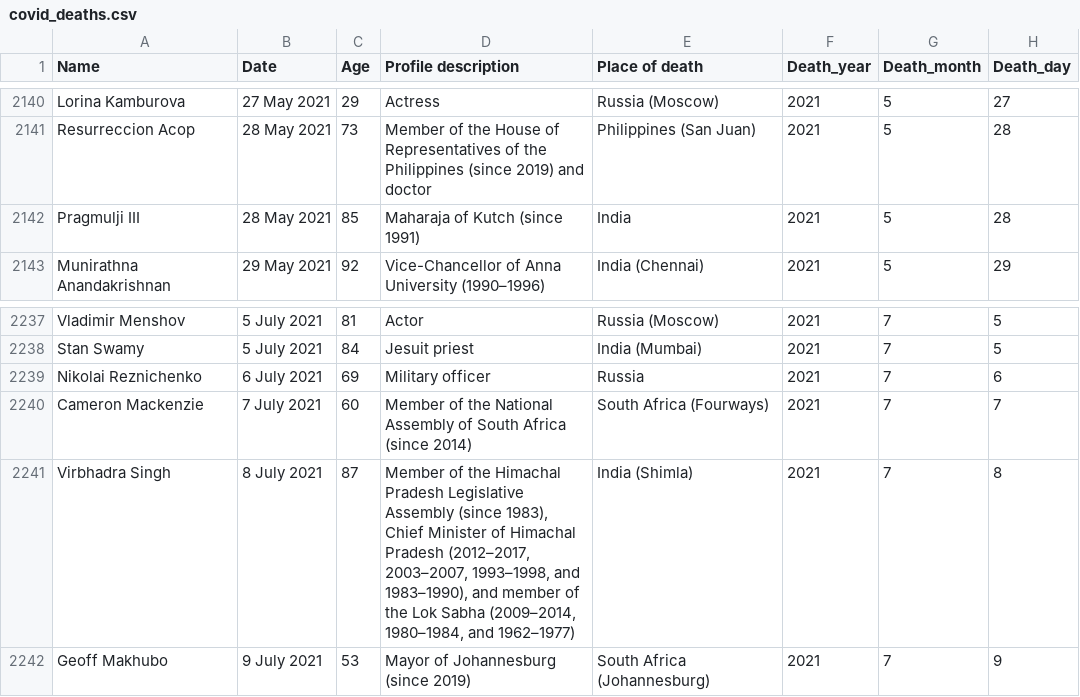
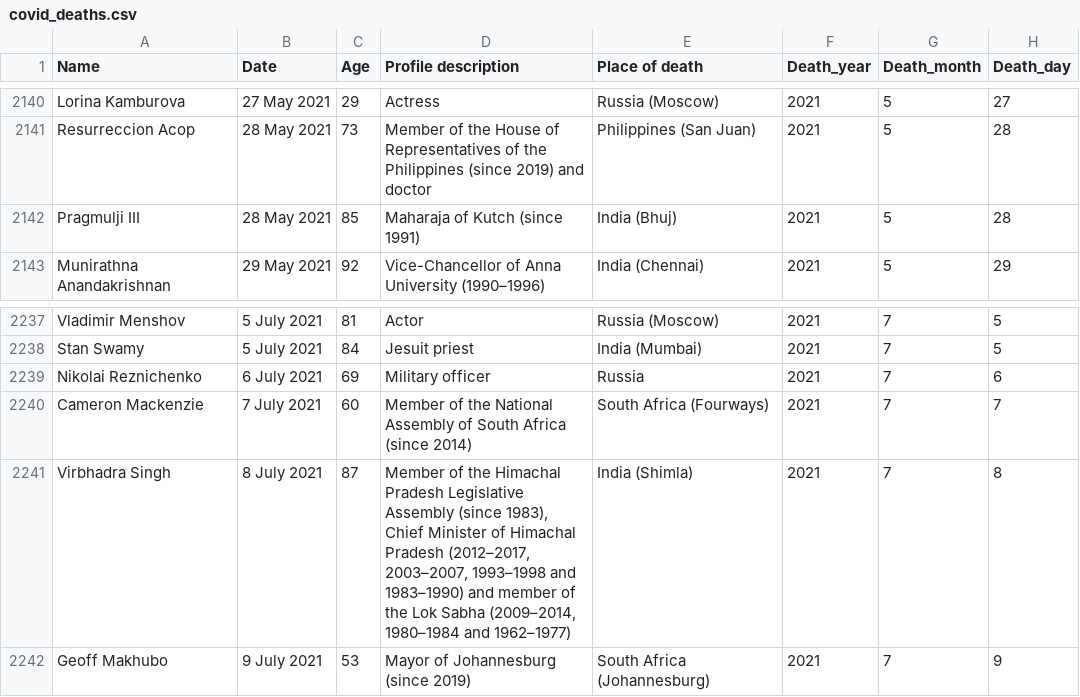
Before and after one commit to tunabellybella/wiki-scraper, a CSV file: covid_deaths.csv, drawn as a sheet; only a part is shown, gaps mark what is left out.

```diff
--- a/covid_deaths.csv
+++ b/covid_deaths.csv
@@ -2141,3 +2141,3 @@ Lorina Kamburova,27 May 2021,29,Actress,Russia (Moscow),2021,5,27
 Resurreccion Acop,28 May 2021,73,Member of the House of Representatives of the Philippines (since 2019) and doctor,Philippines (San Juan),2021,5,28
-Pragmulji III,28 May 2021,85,Maharaja of Kutch (since 1991),India,2021,5,28
+Pragmulji III,28 May 2021,85,Maharaja of Kutch (since 1991),India (Bhuj),2021,5,28
 Munirathna Anandakrishnan,29 May 2021,92,Vice-Chancellor of Anna University (1990–1996),India (Chennai),2021,5,29
@@ -2240,3 +2240,3 @@ Nikolai Reznichenko,6 July 2021,69,Military officer,Russia,2021,7,6
 Cameron Mackenzie,7 July 2021,60,Member of the National Assembly of South Africa (since 2014),South Africa (Fourways),2021,7,7
-Virbhadra Singh,8 July 2021,87,"Member of the Himachal Pradesh Legislative Assembly (since 1983), Chief Minister of Himachal Pradesh (2012–2017, 2003–2007, 1993–1998, and 1983–1990), and member of the Lok Sabha (2009–2014, 1980–1984, and 1962–1977)",India (Shimla),2021,7,8
+Virbhadra Singh,8 July 2021,87,"Member of the Himachal Pradesh Legislative Assembly (since 1983), Chief Minister of Himachal Pradesh (2012–2017, 2003–2007, 1993–1998 and 1983–1990) and member of the Lok Sabha (2009–2014, 1980–1984 and 1962–1977)",India (Shimla),2021,7,8
 Geoff Makhubo,9 July 2021,53,Mayor of Johannesburg (since 2019),South Africa (Johannesburg),2021,7,9
```
